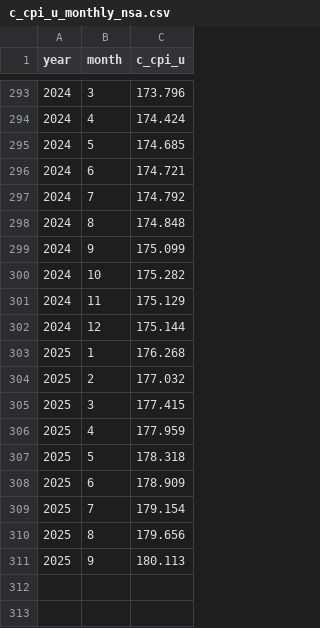
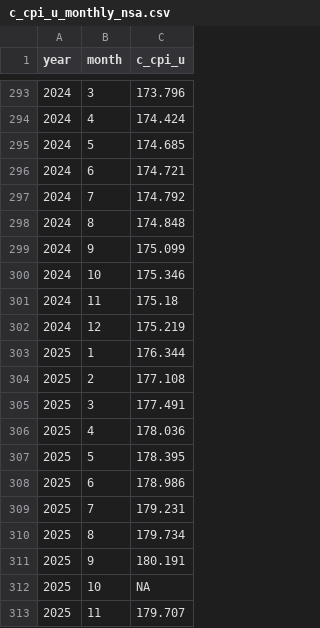
Before and after one commit to Economic/realtalk, a CSV file: data-raw/processed/c_cpi_u_monthly_nsa.csv, drawn as a sheet; only a part is shown, gaps mark what is left out.

```diff
--- a/data-raw/processed/c_cpi_u_monthly_nsa.csv
+++ b/data-raw/processed/c_cpi_u_monthly_nsa.csv
@@ -299,13 +299,15 @@ year,month,c_cpi_u
 2024,9,175.099
-2024,10,175.282
-2024,11,175.129
-2024,12,175.144
-2025,1,176.268
-2025,2,177.032
-2025,3,177.415
-2025,4,177.959
-2025,5,178.318
-2025,6,178.909
-2025,7,179.154
-2025,8,179.656
-2025,9,180.113
+2024,10,175.346
+2024,11,175.18
+2024,12,175.219
+2025,1,176.344
+2025,2,177.108
+2025,3,177.491
+2025,4,178.036
+2025,5,178.395
+2025,6,178.986
+2025,7,179.231
+2025,8,179.734
+2025,9,180.191
+2025,10,NA
+2025,11,179.707
```
Also changed, not shown: data-raw/processed/cpi_u_monthly_nsa.csv, data-raw/processed/cpi_u_monthly_sa.csv, 36 other files.
